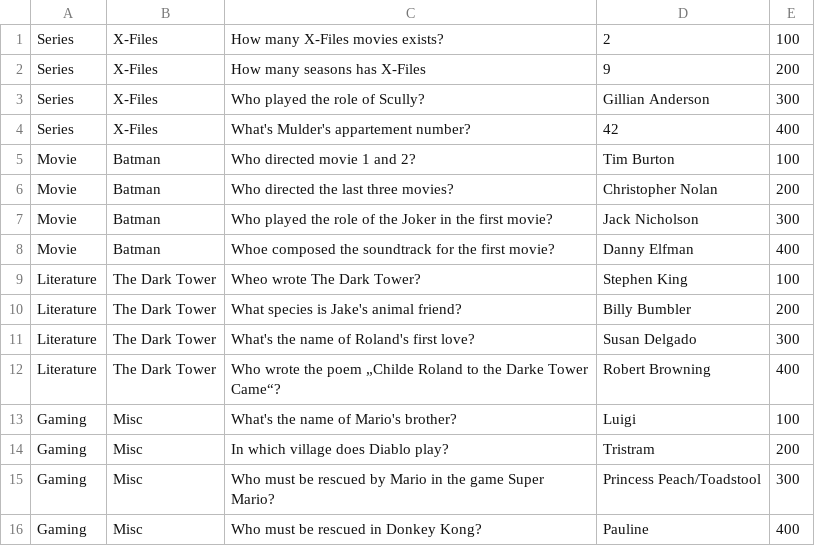
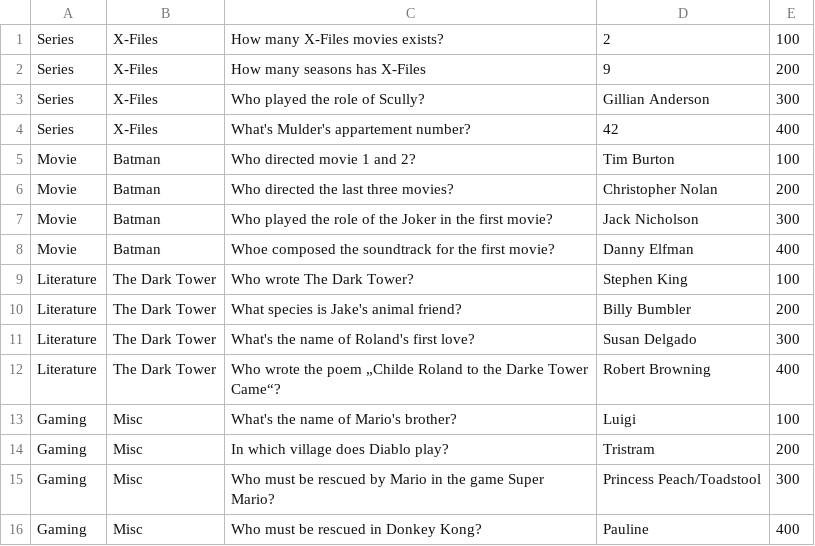
Before and after one commit to dee-dw/quizqt, a CSV file: quiz-example.csv, drawn as a sheet.

```diff
--- a/quiz-example.csv
+++ b/quiz-example.csv
@@ -8,3 +8,3 @@ Movie;Batman;Who played the role of the Joker in the first movie?;Jack Nicholson
 Movie;Batman;Whoe composed the soundtrack for the first movie?;Danny Elfman;400
-Literature;The Dark Tower;Wheo wrote The Dark Tower?;Stephen King;100
+Literature;The Dark Tower;Who wrote The Dark Tower?;Stephen King;100
 Literature;The Dark Tower;What species is Jake's animal friend?;Billy Bumbler;200
```
Also changed, not shown: 5 other files.
